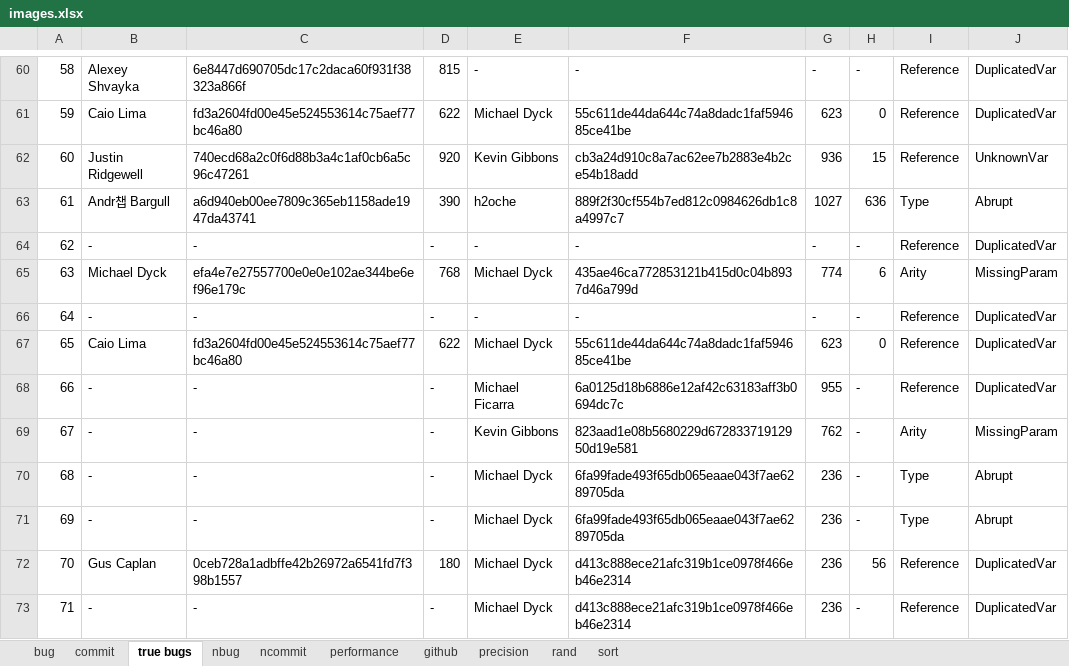
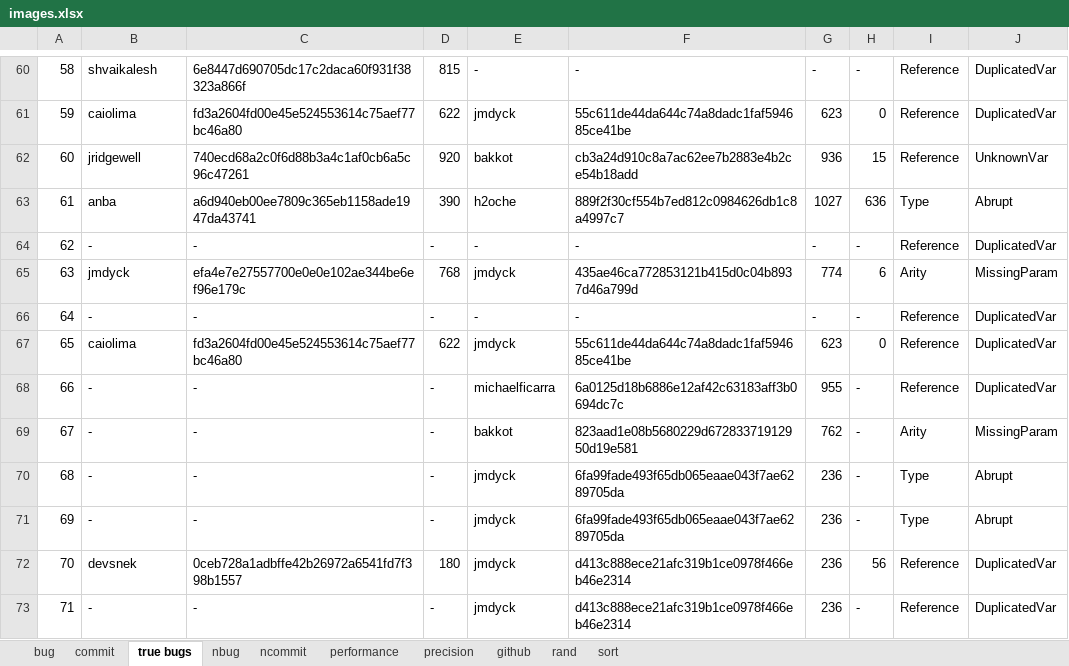
Before and after one commit to kaist-plrg/jiset, an Excel workbook: paper/ase21/img/images.xlsx, sheet true bugs, drawn as a sheet; only a part is shown, gaps mark what is left out; values as stored, in another font and other column widths than the file's, no borders; the diff covers the shown part only; the diff names each change by its address in the sheet, - before the commit and + after, or states it on an @@ line.

```diff
--- a/paper/ase21/img/images.xlsx (sheet true bugs)
+++ b/paper/ase21/img/images.xlsx (sheet true bugs)
@@ sheet tab order changed: bug | commit | true bugs | nbug | ncommit | performance | precision | github | rand | sort @@
-B60: Alexey Shvayka
+B60: shvaikalesh
-B61: Caio Lima
+B61: caiolima
-E61: Michael Dyck
+E61: jmdyck
-B62: Justin Ridgewell
+B62: jridgewell
-E62: Kevin Gibbons
+E62: bakkot
-B63: Andr챕 Bargull
+B63: anba
-B65: Michael Dyck
+B65: jmdyck
-E65: Michael Dyck
+E65: jmdyck
-B67: Caio Lima
+B67: caiolima
-E67: Michael Dyck
+E67: jmdyck
-E68: Michael Ficarra
+E68: michaelficarra
-E69: Kevin Gibbons
+E69: bakkot
-E70:E73: Michael Dyck
+E70:E73: jmdyck
-B72: Gus Caplan
+B72: devsnek
```
Also changed, not shown: 93 edited cells and cell formats elsewhere in this sheet, sheet rand, sheet github, formulas that keep their value, charts or pictures.
